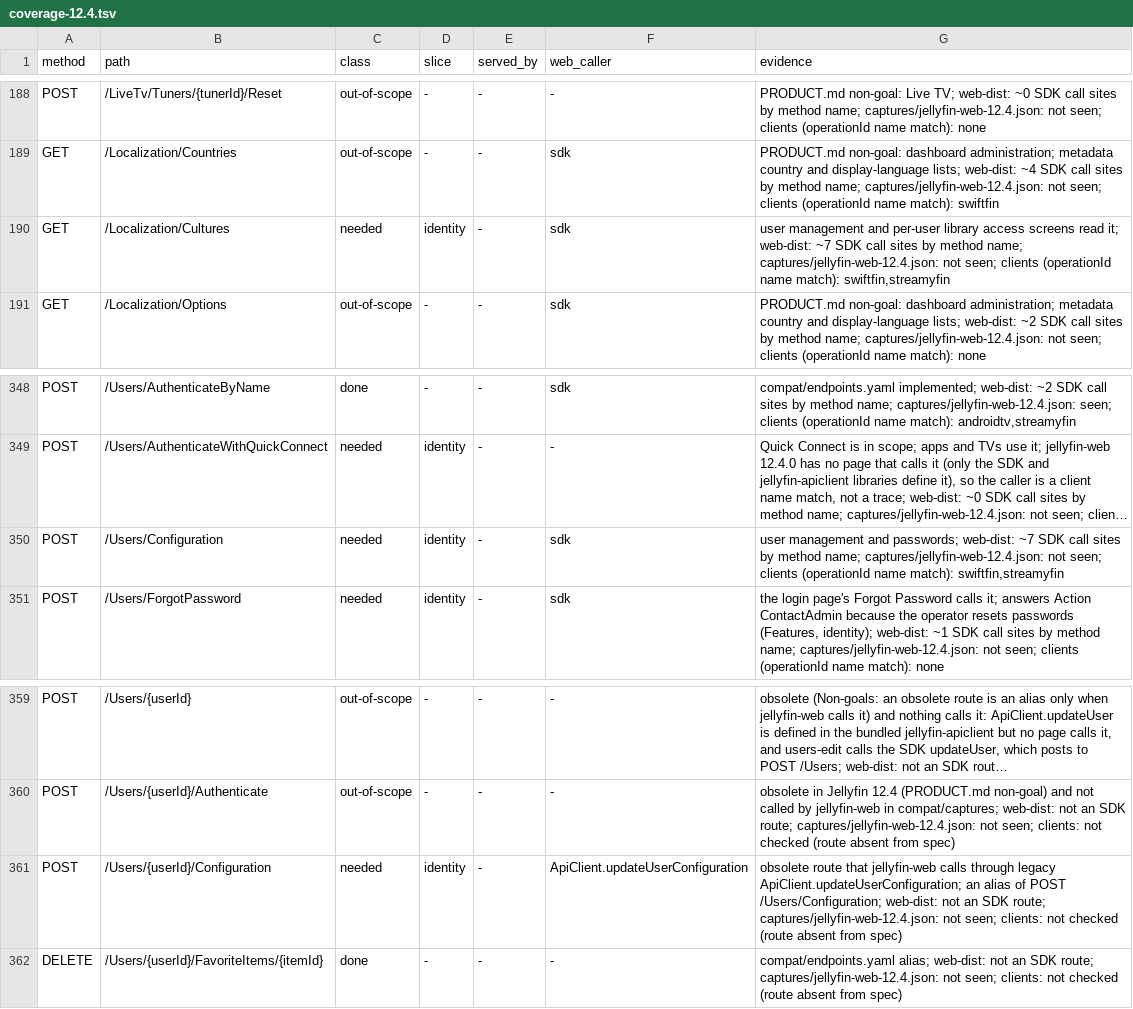
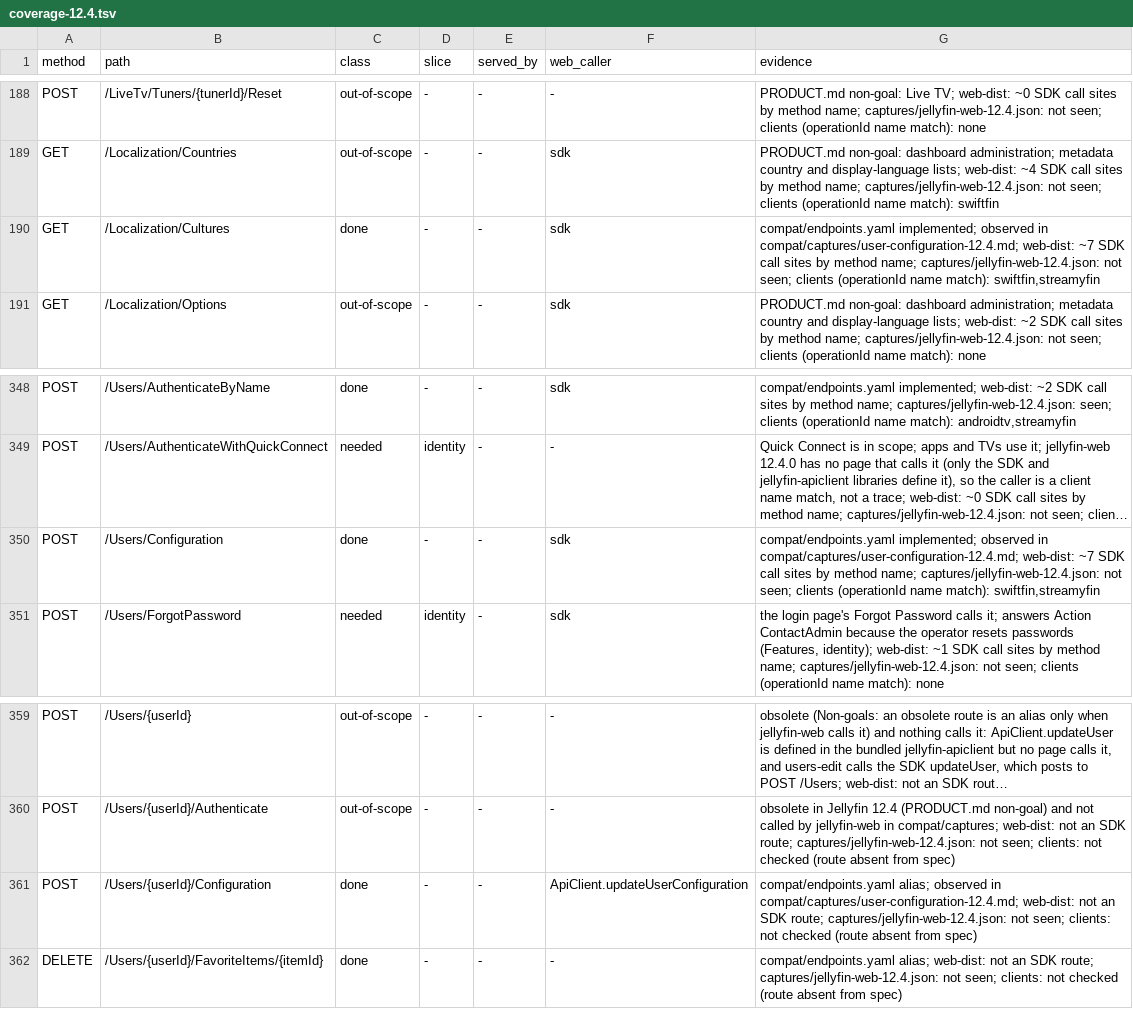
Before and after one commit to jellyscale-org/jellyscale, a TSV file: compat/coverage-12.4.tsv, drawn as a sheet; only a part is shown, gaps mark what is left out; long unchanged cells end in …; the diff names each change by its address in the sheet, - before the commit and + after, or states it on an @@ line.

```diff
--- a/compat/coverage-12.4.tsv
+++ b/compat/coverage-12.4.tsv
-C190 (class): needed
+C190 (class): done
-D190 (slice): identity
+D190 (slice): -
-G190 (evidence): user management and per-user library access screens read it; web-dist: ~7…
+G190 (evidence): compat/endpoints.yaml implemented; observed in compat/captures/user-configuration-12.4.md; web-dist: ~7…
-C350 (class): needed
+C350 (class): done
-D350 (slice): identity
+D350 (slice): -
-G350 (evidence): user management and passwords; web-dist: ~7…
+G350 (evidence): compat/endpoints.yaml implemented; observed in compat/captures/user-configuration-12.4.md; web-dist: ~7…
-C361 (class): needed
+C361 (class): done
-D361 (slice): identity
+D361 (slice): -
-G361 (evidence): obsolete route that jellyfin-web calls through legacy ApiClient.updateUserConfiguration; an alias of POST /Users/Configuration; web-dist: not…
+G361 (evidence): compat/endpoints.yaml alias; observed in compat/captures/user-configuration-12.4.md; web-dist: not…
```
Also changed, not shown: 22 other files.
